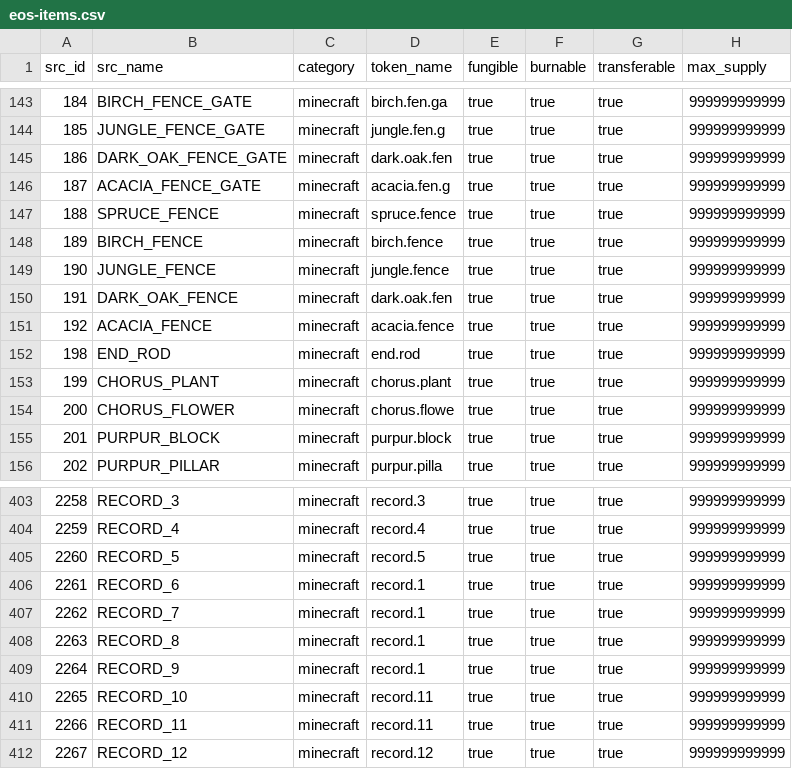
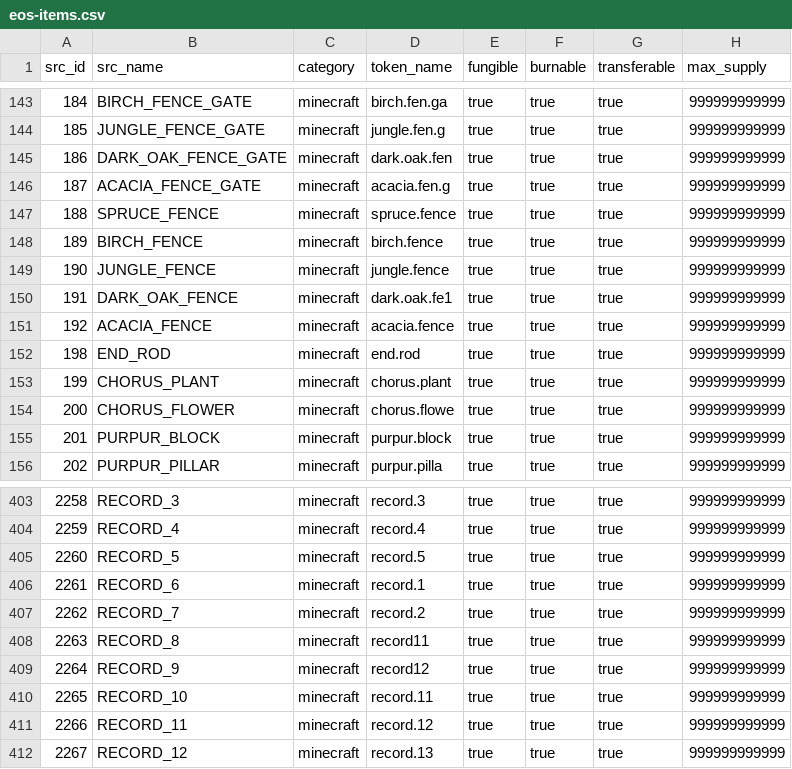
Before and after one commit to leordev/eosminecraft, a CSV file: minecraft-data/eos-items.csv, drawn as a sheet; only a part is shown, gaps mark what is left out.

```diff
--- a/minecraft-data/eos-items.csv
+++ b/minecraft-data/eos-items.csv
@@ -149,3 +149,3 @@ src_id,src_name,category,token_name,fungible,burnable,transferable,max_supply
 190,JUNGLE_FENCE,minecraft,jungle.fence,true,true,true,999999999999
-191,DARK_OAK_FENCE,minecraft,dark.oak.fen,true,true,true,999999999999
+191,DARK_OAK_FENCE,minecraft,dark.oak.fe1,true,true,true,999999999999
 192,ACACIA_FENCE,minecraft,acacia.fence,true,true,true,999999999999
@@ -406,7 +406,7 @@ src_id,src_name,category,token_name,fungible,burnable,transferable,max_supply
 2261,RECORD_6,minecraft,record.1,true,true,true,999999999999
-2262,RECORD_7,minecraft,record.1,true,true,true,999999999999
-2263,RECORD_8,minecraft,record.1,true,true,true,999999999999
-2264,RECORD_9,minecraft,record.1,true,true,true,999999999999
+2262,RECORD_7,minecraft,record.2,true,true,true,999999999999
+2263,RECORD_8,minecraft,record11,true,true,true,999999999999
+2264,RECORD_9,minecraft,record12,true,true,true,999999999999
 2265,RECORD_10,minecraft,record.11,true,true,true,999999999999
-2266,RECORD_11,minecraft,record.11,true,true,true,999999999999
-2267,RECORD_12,minecraft,record.12,true,true,true,999999999999
+2266,RECORD_11,minecraft,record.12,true,true,true,999999999999
+2267,RECORD_12,minecraft,record.13,true,true,true,999999999999
```
Also changed, not shown: 8 other files.
